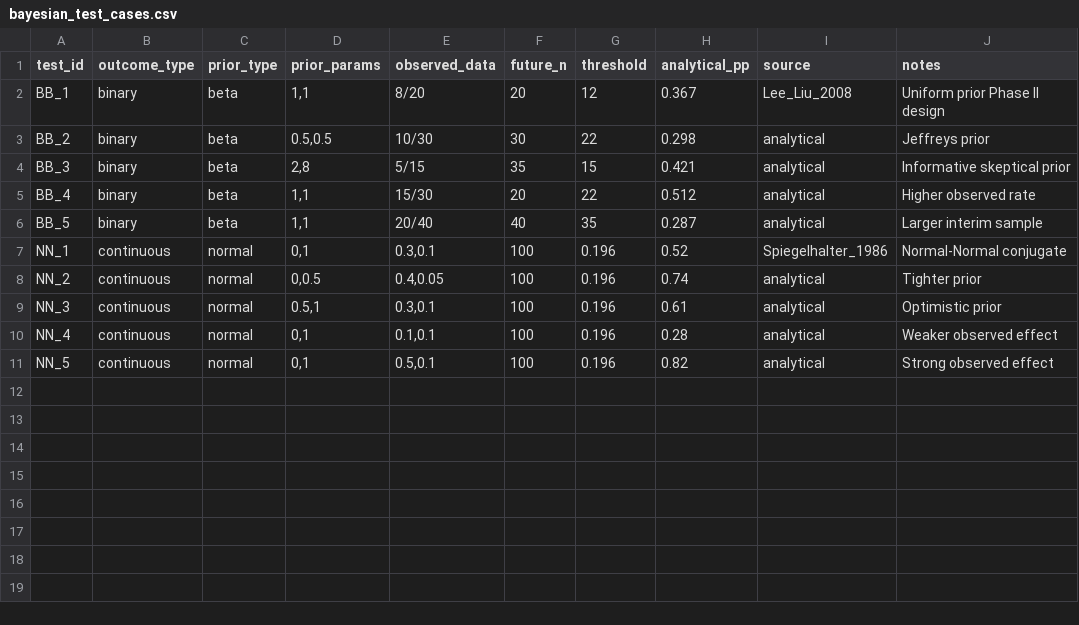
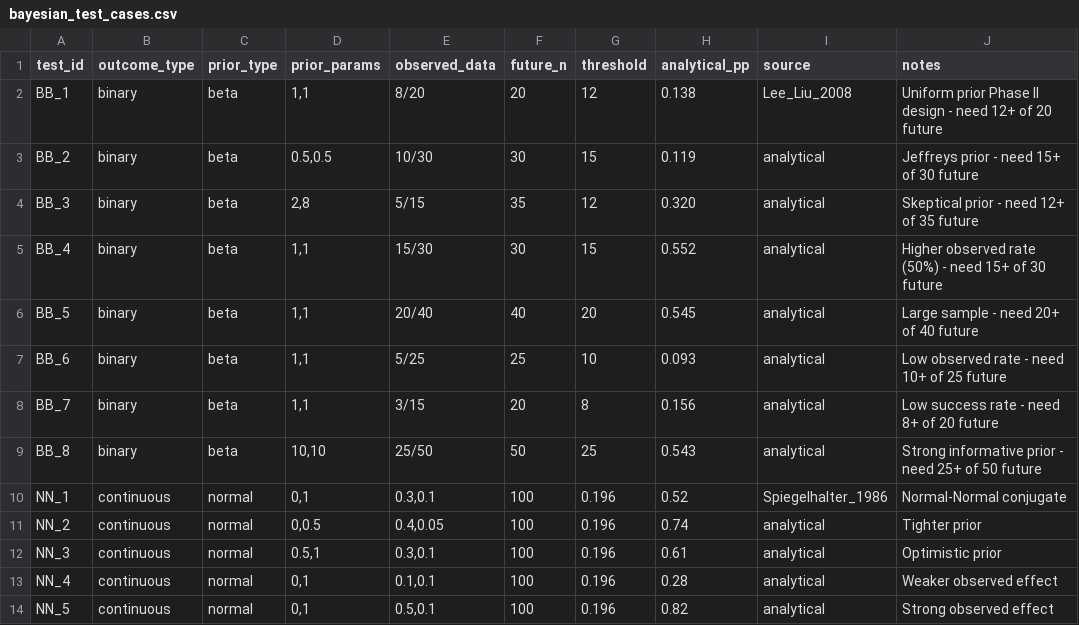
Before and after one commit to evidenceinthewild/zetyra-validation, a CSV file: data/bayesian_test_cases.csv, drawn as a sheet.

Commit message:
Update validation scripts and reference data
GSD validation:
- Fix O'Brien-Fleming spending function formula (one-sided)
- Update reference boundaries to match gsDesign R package
- Add more detailed validation output

Bayesian validation:
- Add analytical beta-binomial predictive probability formula
- Expand test cases for binary outcomes
- Improve tolerance handling for MC variability

Sample size validation:
- Minor cleanup for pooled-variance z-test

Reference data:
- Update gsd_reference_boundaries.csv with correct gsDesign values
- Expand bayesian_test_cases.csv with additional scenarios

```diff
--- a/data/bayesian_test_cases.csv
+++ b/data/bayesian_test_cases.csv
@@ -1,7 +1,10 @@
 test_id,outcome_type,prior_type,prior_params,observed_data,future_n,threshold,analytical_pp,source,notes
-BB_1,binary,beta,"1,1","8/20",20,12,0.367,Lee_Liu_2008,Uniform prior Phase II design
-BB_2,binary,beta,"0.5,0.5","10/30",30,22,0.298,analytical,Jeffreys prior
-BB_3,binary,beta,"2,8","5/15",35,15,0.421,analytical,Informative skeptical prior
-BB_4,binary,beta,"1,1","15/30",20,22,0.512,analytical,Higher observed rate
-BB_5,binary,beta,"1,1","20/40",40,35,0.287,analytical,Larger interim sample
+BB_1,binary,beta,"1,1","8/20",20,12,0.138,Lee_Liu_2008,Uniform prior Phase II design - need 12+ of 20 future
+BB_2,binary,beta,"0.5,0.5","10/30",30,15,0.119,analytical,Jeffreys prior - need 15+ of 30 future
+BB_3,binary,beta,"2,8","5/15",35,12,0.320,analytical,Skeptical prior - need 12+ of 35 future
+BB_4,binary,beta,"1,1","15/30",30,15,0.552,analytical,Higher observed rate (50%) - need 15+ of 30 future
+BB_5,binary,beta,"1,1","20/40",40,20,0.545,analytical,Large sample - need 20+ of 40 future
+BB_6,binary,beta,"1,1","5/25",25,10,0.093,analytical,Low observed rate - need 10+ of 25 future
+BB_7,binary,beta,"1,1","3/15",20,8,0.156,analytical,Low success rate - need 8+ of 20 future
+BB_8,binary,beta,"10,10","25/50",50,25,0.543,analytical,Strong informative prior - need 25+ of 50 future
 NN_1,continuous,normal,"0,1","0.3,0.1",100,0.196,0.52,Spiegelhalter_1986,Normal-Normal conjugate
```
Also changed, not shown: data/gsd_reference_boundaries.csv, 4 other files.
